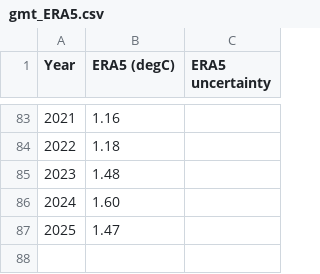
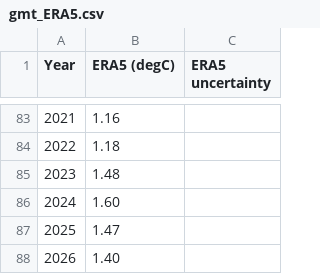
Before and after one commit to brianpm/brianpm.github.io, a CSV file: data/gmt_ERA5.csv, drawn as a sheet; only a part is shown, gaps mark what is left out.

```diff
--- a/data/gmt_ERA5.csv
+++ b/data/gmt_ERA5.csv
@@ -87 +87,2 @@ Year,ERA5 (degC),ERA5 uncertainty
 2025,1.47,
+2026,1.40,
```
Also changed, not shown: data/gmt_BerkeleyEarth.csv, data/gmt_GISTEMP.csv, 3 other files.
